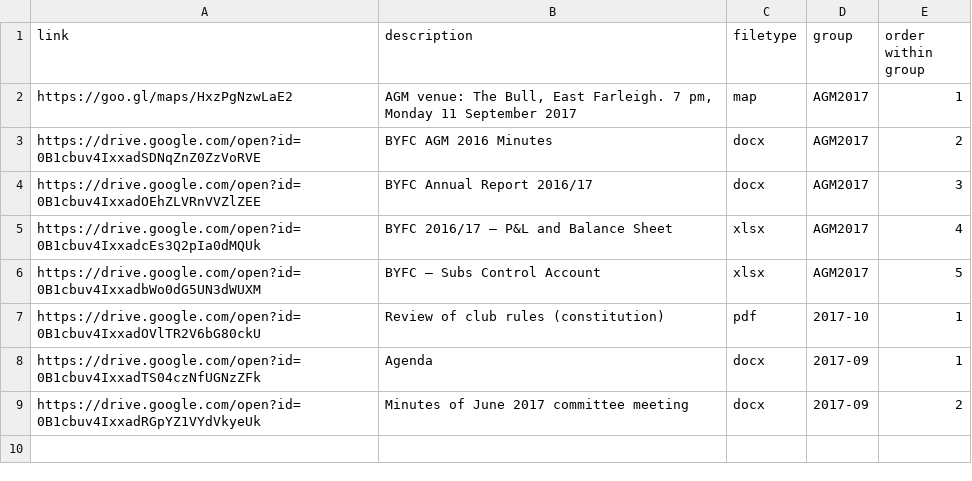
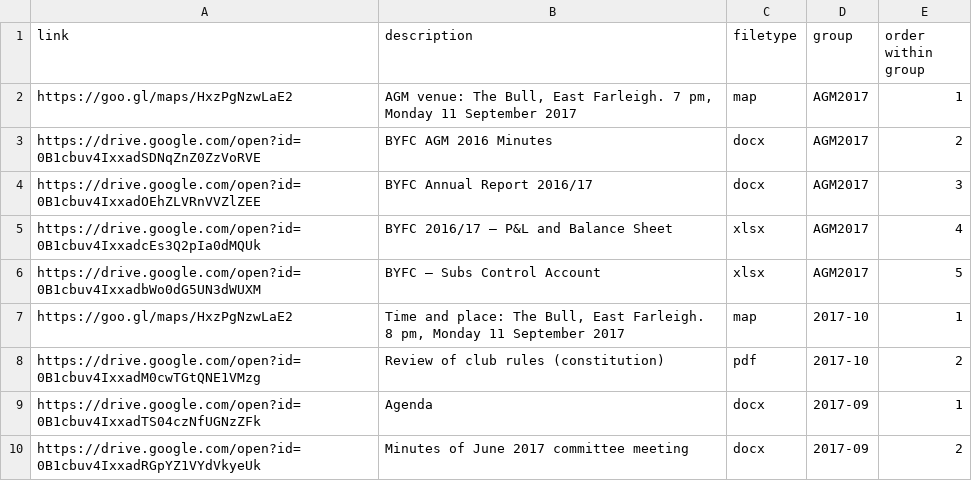
Before and after one commit to Pam-BYFC/BYFC.github.io, a CSV file: _data/committee.csv, drawn as a sheet.

Commit message:
Reordered committee page; update date of club rules review

```diff
--- a/_data/committee.csv
+++ b/_data/committee.csv
@@ -6,3 +6,4 @@ https://drive.google.com/open?id=0B1cbuv4IxxadcEs3Q2pIa0dMQUk,BYFC 2016/17 – P
 https://drive.google.com/open?id=0B1cbuv4IxxadbWo0dG5UN3dWUXM,BYFC – Subs Control Account,xlsx,AGM2017,5
-https://drive.google.com/open?id=0B1cbuv4IxxadOVlTR2V6bG80ckU,Review of club rules (constitution),pdf,2017-10,1
+https://goo.gl/maps/HxzPgNzwLaE2,"Time and place: The Bull, East Farleigh. 8 pm, Monday 11 September 2017",map,2017-10,1
+https://drive.google.com/open?id=0B1cbuv4IxxadM0cwTGtQNE1VMzg,Review of club rules (constitution),pdf,2017-10,2
 https://drive.google.com/open?id=0B1cbuv4IxxadTS04czNfUGNzZFk,Agenda,docx,2017-09,1
```
Also changed, not shown: 1 other file.
